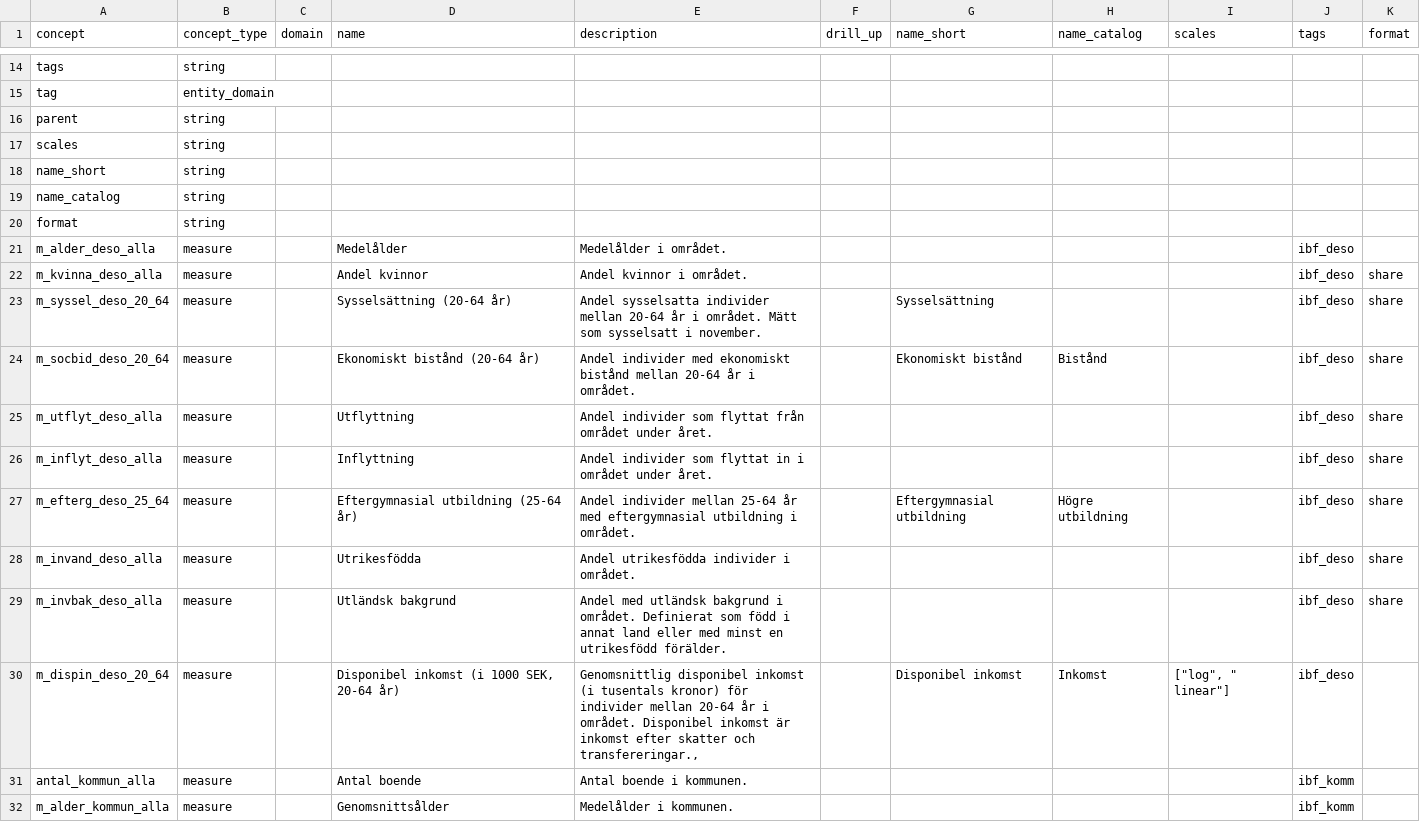
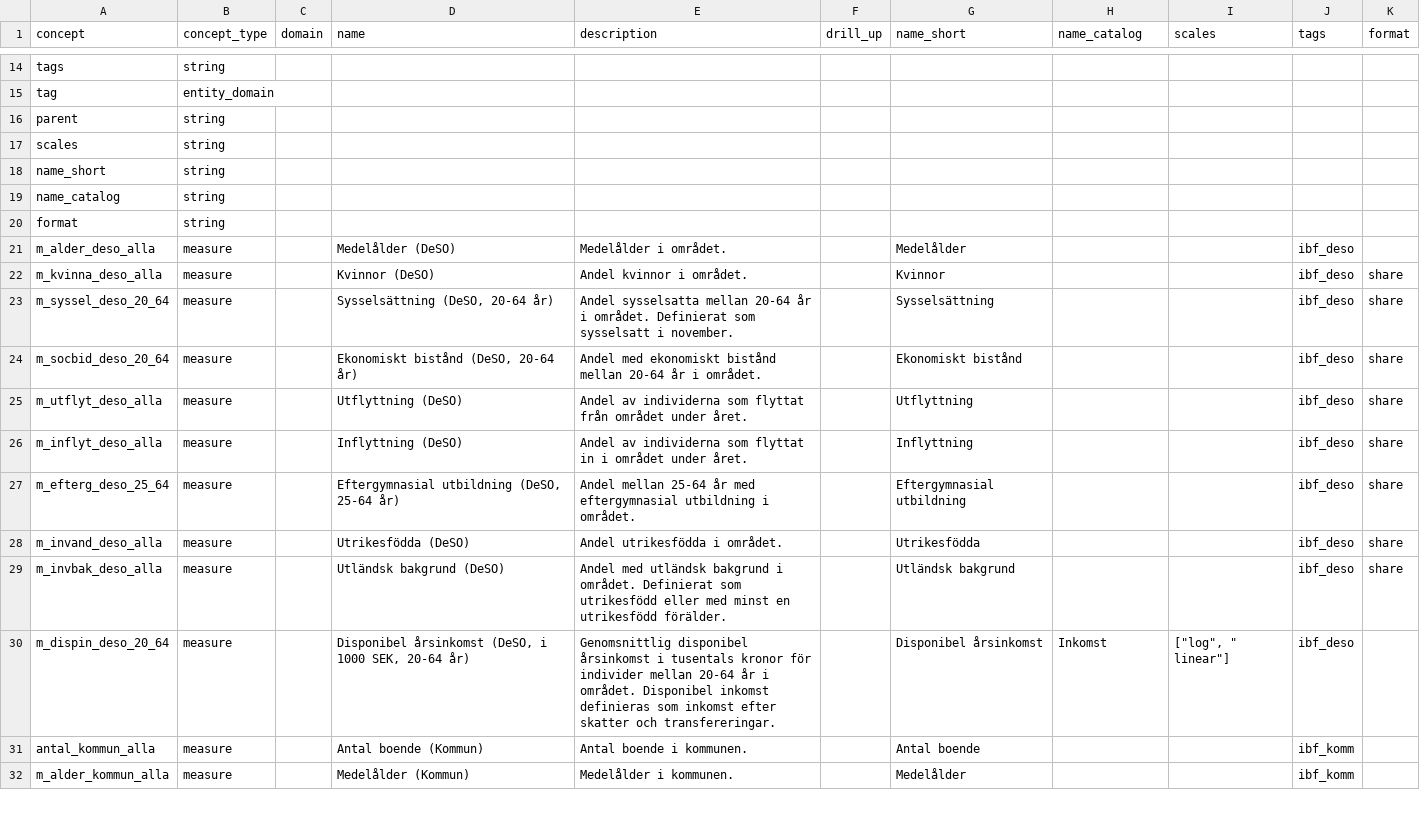
Before and after one commit to open-numbers/ddf--ibfuu--healthatlas, a CSV file: ddf--concepts.csv, drawn as a sheet; only a part is shown, gaps mark what is left out; the diff covers the shown part only.

```diff
--- a/ddf--concepts.csv
+++ b/ddf--concepts.csv
@@ -20,13 +20,13 @@ name_catalog,string,,,,,,,,,
 format,string,,,,,,,,,
-m_alder_deso_alla,measure,,Medelålder,Medelålder i området.,,,,,ibf_deso,
-m_kvinna_deso_alla,measure,,Andel kvinnor,Andel kvinnor i området.,,,,,ibf_deso,share
-m_syssel_deso_20_64,measure,,Sysselsättning (20-64 år),Andel sysselsatta individer mellan 20-64 år i området. Mätt som sysselsatt i november.,,Sysselsättning,,,ibf_deso,share
-m_socbid_deso_20_64,measure,,Ekonomiskt bistånd (20-64 år),Andel individer med ekonomiskt bistånd mellan 20-64 år i området.,,Ekonomiskt bistånd,Bistånd,,ibf_deso,share
-m_utflyt_deso_alla,measure,,Utflyttning,Andel individer som flyttat från området under året.,,,,,ibf_deso,share
-m_inflyt_deso_alla,measure,,Inflyttning,Andel individer som flyttat in i området under året.,,,,,ibf_deso,share
-m_efterg_deso_25_64,measure,,Eftergymnasial utbildning (25-64 år),Andel individer mellan 25-64 år med eftergymnasial utbildning i området.,,Eftergymnasial utbildning ,Högre utbildning,,ibf_deso,share
-m_invand_deso_alla,measure,,Utrikesfödda,Andel utrikesfödda individer i området.,,,,,ibf_deso,share
-m_invbak_deso_alla,measure,,Utländsk bakgrund,Andel med utländsk bakgrund i området. Definierat som född i annat land eller med minst en utrikesfödd förälder.,,,,,ibf_deso,share
-m_dispin_deso_20_64,measure,,"Disponibel inkomst (i 1000 SEK, 20-64 år)","Genomsnittlig disponibel inkomst (i tusentals kronor) för individer mellan 20-64 år i området. Disponibel inkomst är inkomst efter skatter och transfereringar.,",,Disponibel inkomst ,Inkomst,"[""log"", "" linear""]",ibf_deso,
-antal_kommun_alla,measure,,Antal boende,Antal boende i kommunen.,,,,,ibf_komm,
-m_alder_kommun_alla,measure,,Genomsnittsålder,Medelålder i kommunen.,,,,,ibf_komm,
+m_alder_deso_alla,measure,,Medelålder (DeSO),Medelålder i området.,,Medelålder,,,ibf_deso,
+m_kvinna_deso_alla,measure,,Kvinnor (DeSO),Andel kvinnor i området.,,Kvinnor,,,ibf_deso,share
+m_syssel_deso_20_64,measure,,"Sysselsättning (DeSO, 20-64 år)",Andel sysselsatta mellan 20-64 år i området. Definierat som sysselsatt i november.,,Sysselsättning,,,ibf_deso,share
+m_socbid_deso_20_64,measure,,"Ekonomiskt bistånd (DeSO, 20-64 år)",Andel med ekonomiskt bistånd mellan 20-64 år i området.,,Ekonomiskt bistånd,,,ibf_deso,share
+m_utflyt_deso_alla,measure,,Utflyttning (DeSO),Andel av individerna som flyttat från området under året.,,Utflyttning,,,ibf_deso,share
+m_inflyt_deso_alla,measure,,Inflyttning (DeSO),Andel av individerna som flyttat in i området under året.,,Inflyttning,,,ibf_deso,share
+m_efterg_deso_25_64,measure,,"Eftergymnasial utbildning (DeSO, 25-64 år)",Andel mellan 25-64 år med eftergymnasial utbildning i området.,,Eftergymnasial utbildning ,,,ibf_deso,share
+m_invand_deso_alla,measure,,Utrikesfödda (DeSO),Andel utrikesfödda i området.,,Utrikesfödda,,,ibf_deso,share
+m_invbak_deso_alla,measure,,Utländsk bakgrund (DeSO),Andel med utländsk bakgrund i området. Definierat som utrikesfödd eller med minst en utrikesfödd förälder.,,Utländsk bakgrund,,,ibf_deso,share
+m_dispin_deso_20_64,measure,,"Disponibel årsinkomst (DeSO, i 1000 SEK, 20-64 år)",Genomsnittlig disponibel årsinkomst i tusentals kronor för individer mellan 20-64 år i området. Disponibel inkomst definieras som inkomst efter skatter och transfereringar.,,Disponibel årsinkomst ,Inkomst,"[""log"", "" linear""]",ibf_deso,
+antal_kommun_alla,measure,,Antal boende (Kommun),Antal boende i kommunen.,,Antal boende,,,ibf_komm,
+m_alder_kommun_alla,measure,,Medelålder (Kommun),Medelålder i kommunen.,,Medelålder,,,ibf_komm,
```
Also changed, not shown: 30 edited cells elsewhere in this file, 1 other file.
